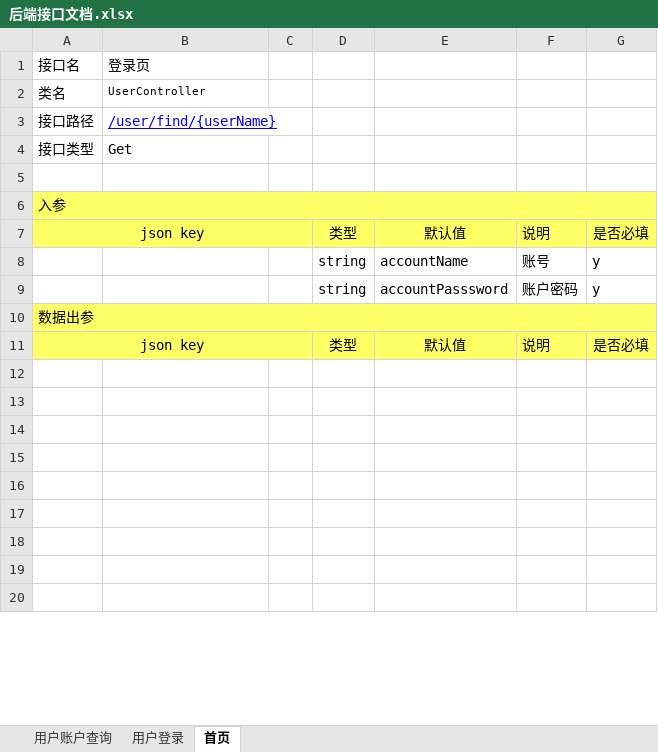
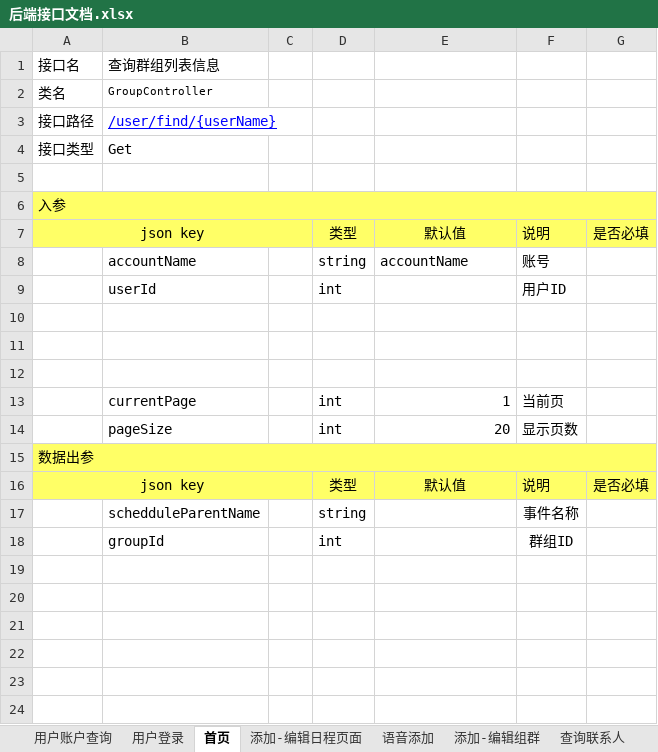
Before and after one commit to XJ-GTD/GTD, an Excel workbook: A-开发相关文档素材/1.一期接口文档/后端接口文档.xlsx, sheet 首页, drawn as a sheet; only a part is shown; the shorter side is filled out with more unchanged rows; values as stored, in another font and other column widths than the file's, no borders; addresses are those after the commit; the diff names each change by its address in the sheet, - before the commit and + after, or states it on an @@ line.

```diff
--- a/A-开发相关文档素材/1.一期接口文档/后端接口文档.xlsx (sheet 首页)
+++ b/A-开发相关文档素材/1.一期接口文档/后端接口文档.xlsx (sheet 首页)
+sheet tab: 添加-编辑日程页面
+sheet tab: 语音添加
+sheet tab: 添加-编辑组群
+sheet tab: 查询联系人
-B1: 登录页
+B1: 查询群组列表信息
-B2: UserController
+B2: GroupController
-B8: (empty)
+B8: accountName
-G8: y
+G8: (empty)
+row 9:  | userId |  | int |  | 用户ID
-row 10:  |  |  | string | accountPasssword | 账户密码 | y
+row 10: (empty)
+row 11: (empty)
+row 12: (empty)
+row 13:  | currentPage |  | int | 1 | 当前页
+row 14:  | pageSize |  | int | 20 | 显示页数
-row 17: (empty)
+row 17:  | schedduleParentName |  | string |  | 事件名称
-row 18: (empty)
+row 18:  | groupId |  | int |  | 群组ID
```
Also changed, not shown: sheet 用户登录, other sheet tabs.
